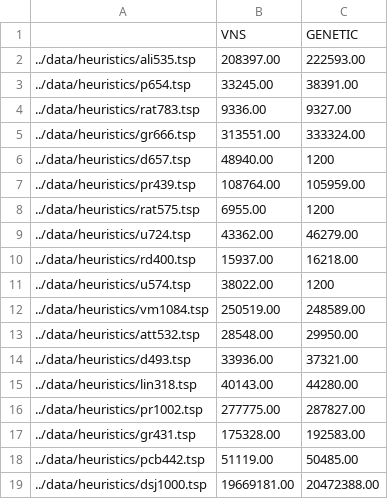
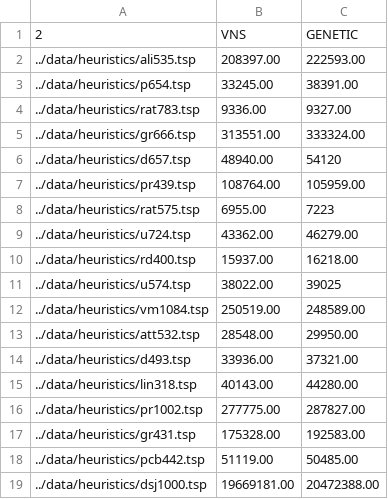
Before and after one commit to deno750/TSP_Optimization, a CSV file: results/meta_heuristics.csv, drawn as a sheet.

```diff
--- a/results/meta_heuristics.csv
+++ b/results/meta_heuristics.csv
@@ -1,2 +1,2 @@
-,VNS,GENETIC
+2,VNS,GENETIC
 ../data/heuristics/ali535.tsp,208397.00,222593.00
@@ -5,8 +5,8 @@
 ../data/heuristics/gr666.tsp,313551.00,333324.00
-../data/heuristics/d657.tsp,48940.00,1200
+../data/heuristics/d657.tsp,48940.00,54120
 ../data/heuristics/pr439.tsp,108764.00,105959.00
-../data/heuristics/rat575.tsp,6955.00,1200
+../data/heuristics/rat575.tsp,6955.00,7223
 ../data/heuristics/u724.tsp,43362.00,46279.00
 ../data/heuristics/rd400.tsp,15937.00,16218.00
-../data/heuristics/u574.tsp,38022.00,1200
+../data/heuristics/u574.tsp,38022.00,39025
 ../data/heuristics/vm1084.tsp,250519.00,248589.00
```
Also changed, not shown: 1 other file.
